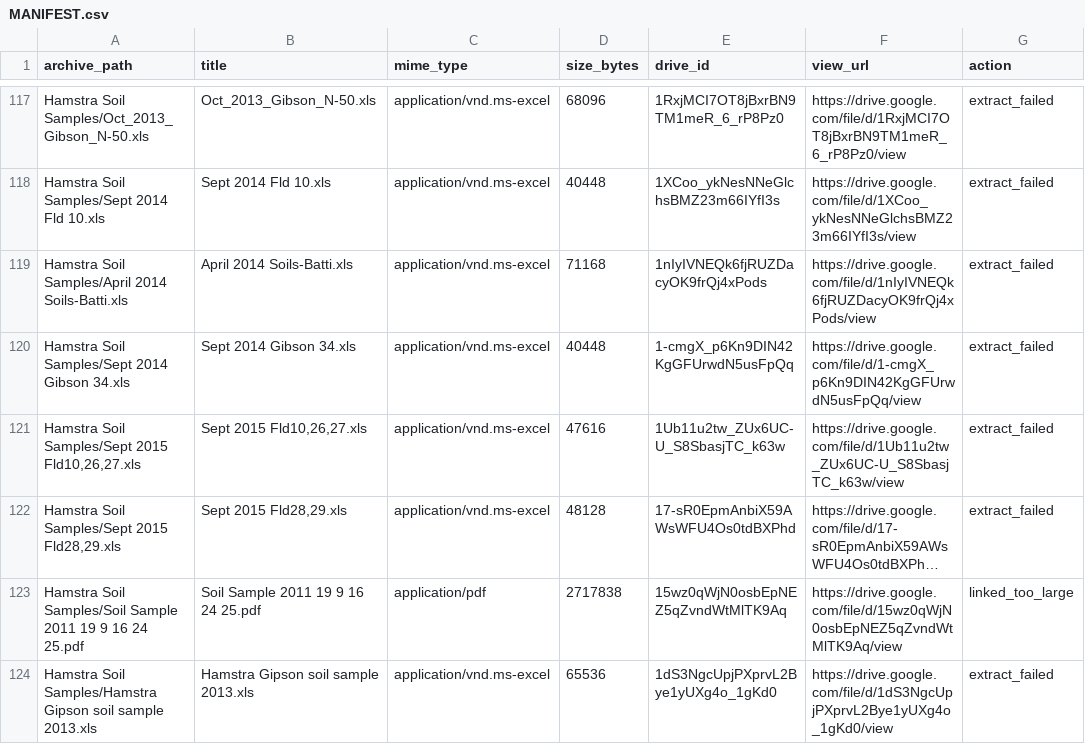
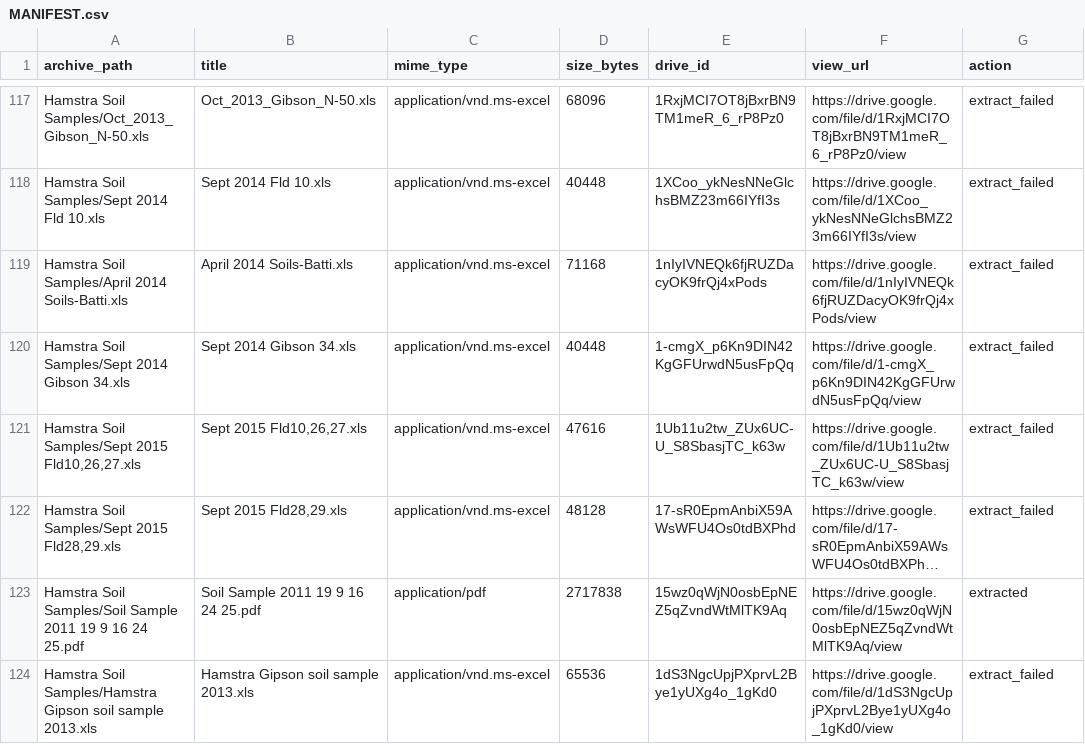
Before and after one commit to correia151/Agronomy, a CSV file: drive_archive/hamstra/MANIFEST.csv, drawn as a sheet; only a part is shown, gaps mark what is left out; long unchanged cells end in …; the diff covers the shown part only; the diff names each change by its address in the sheet, - before the commit and + after, or states it on an @@ line.

```diff
--- a/drive_archive/hamstra/MANIFEST.csv
+++ b/drive_archive/hamstra/MANIFEST.csv
-G123 (action): linked_too_large
+G123 (action): extracted
```
Also changed, not shown: 7 edited cells elsewhere in this file, 7 other files.
